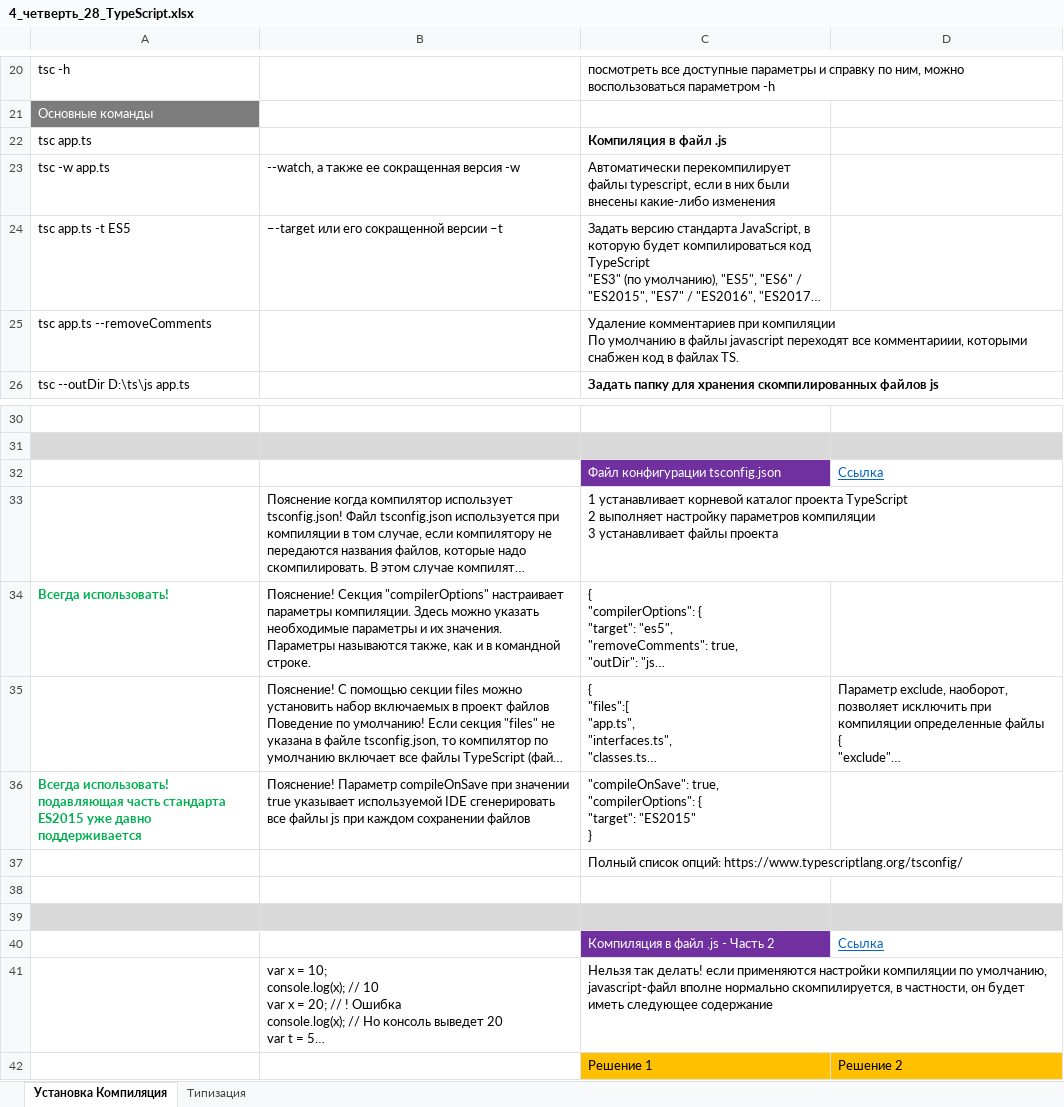
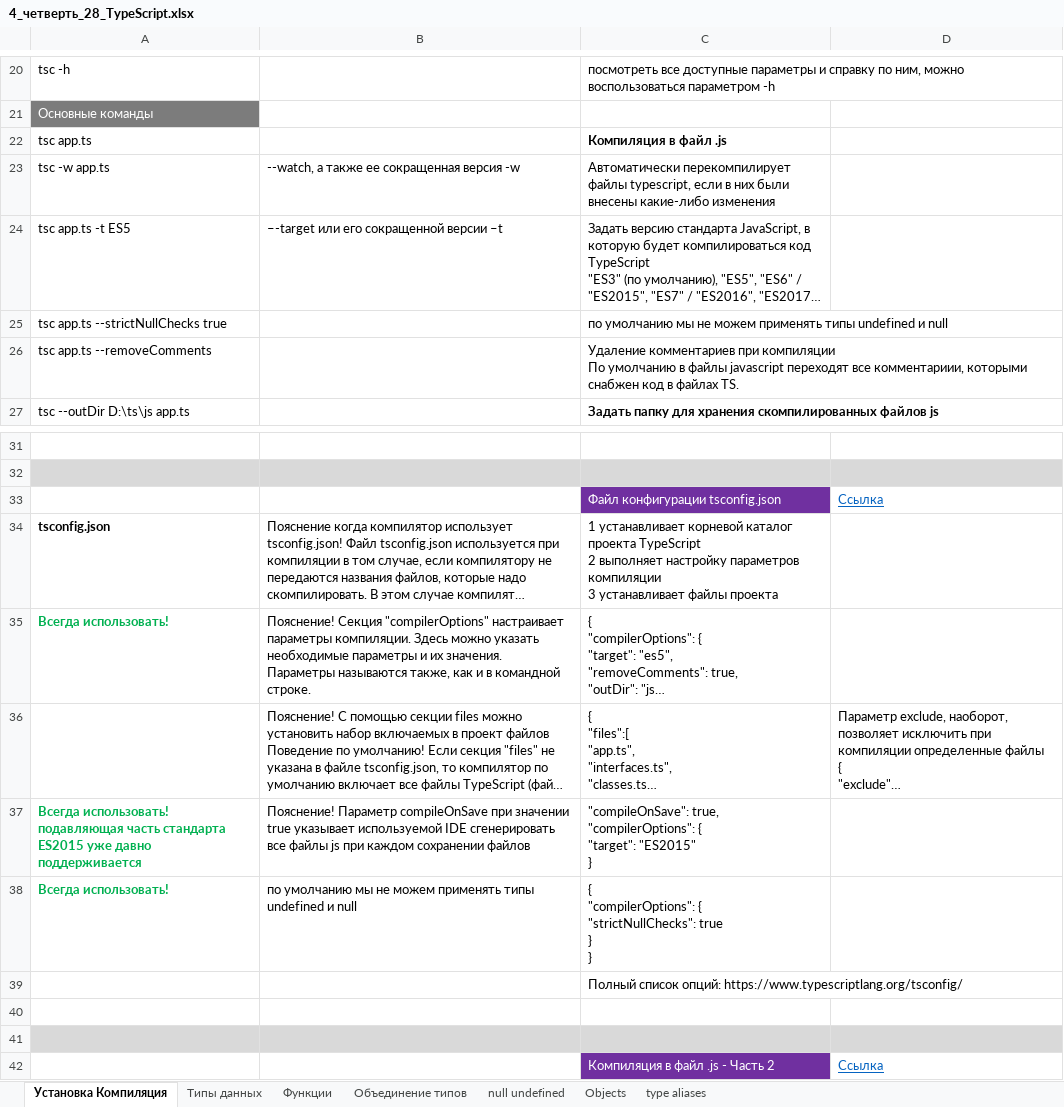
Before and after one commit to AlexServGE/GB_Developer_Workbook, an Excel workbook: 4_четверть_28_TypeScript.xlsx, sheet Установка Компиляция, drawn as a sheet; only a part is shown, gaps mark what is left out; the shorter side is filled out with more unchanged rows; long unchanged cells end in …; values as stored, in another font and other column widths than the file's, no borders; charts and pictures not drawn; addresses are those after the commit; ↵ is a line break in a cell; the diff names each change by its address in the sheet, - before the commit and + after, or states it on an @@ line.

```diff
--- a/4_четверть_28_TypeScript.xlsx (sheet Установка Компиляция)
+++ b/4_четверть_28_TypeScript.xlsx (sheet Установка Компиляция)
-sheet tab: Типизация
+sheet tab: Типы данных
+sheet tab: Функции
+sheet tab: Объединение типов
+sheet tab: null undefined
+sheet tab: Objects
+sheet tab: type aliases
+row 25: tsc app.ts --strictNullChecks true |  | по умолчанию мы не можем применять типы undefined и null
-A34: (empty)
+A34: tsconfig.json
+row 38: Всегда использовать! | по умолчанию мы не можем применять типы undefined и null | { ↵ "compilerOptions": { ↵ "strictNullChecks": true ↵ } ↵ }
```
Also changed, not shown: sheet Типы данных, charts or pictures, # четверть_#_полезные ссылки для тестирования сайтов рассылок.xlsx, 4 четверть_13_JavaScript_sugarJS.xlsx, 1 other file.
